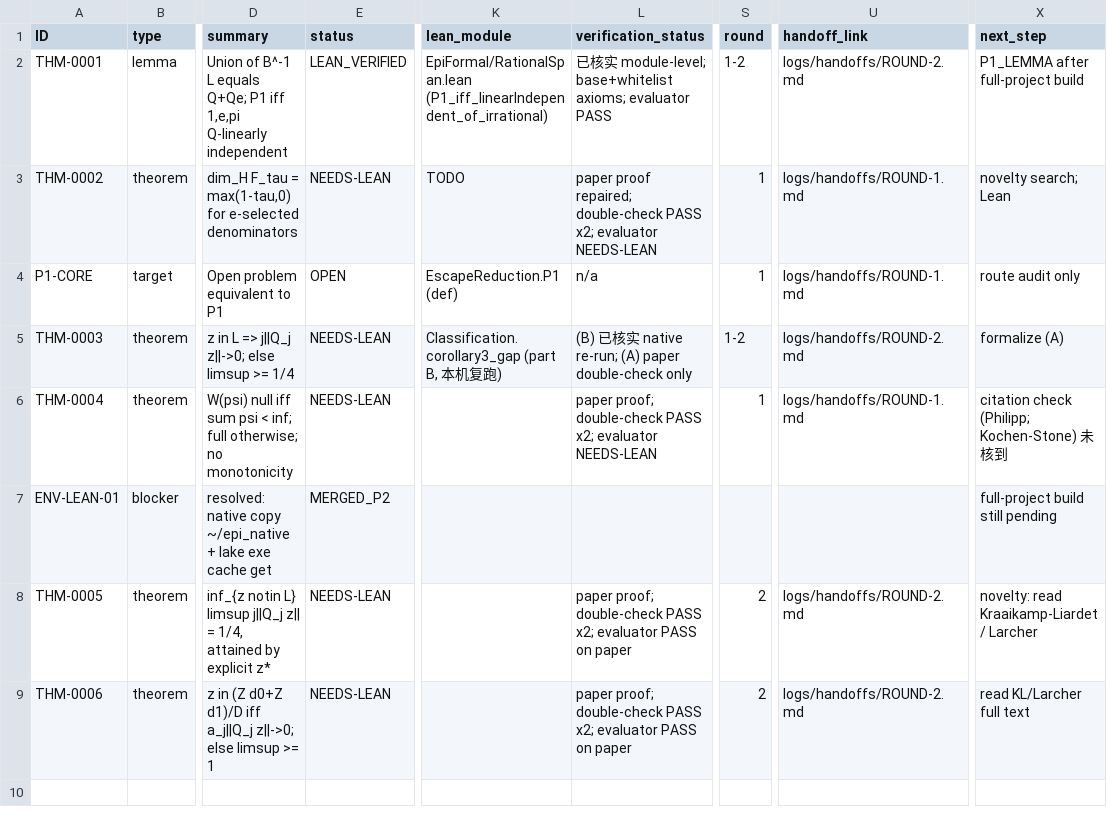
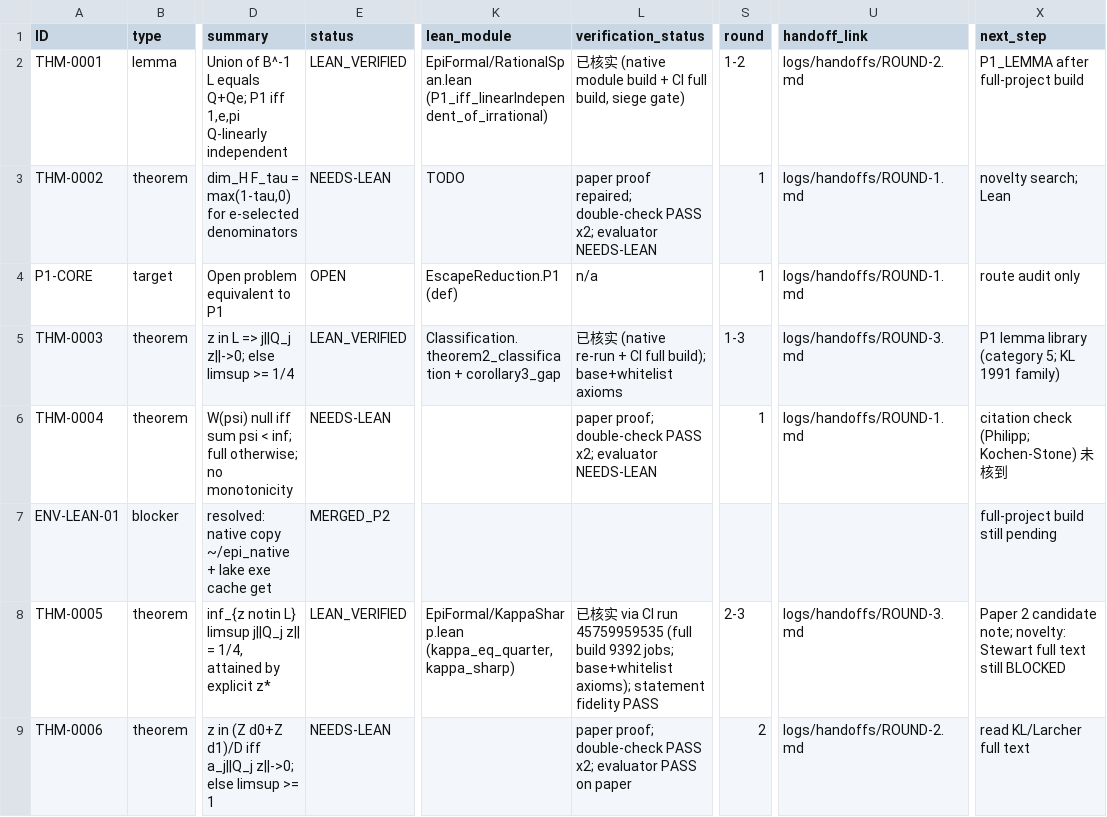
Before and after one commit to Kisketch/epi-work-complete, a CSV file: registry/results.csv, drawn as a sheet; only a part is shown, gaps mark what is left out; the diff names each change by its address in the sheet, - before the commit and + after, or states it on an @@ line.

```diff
--- a/registry/results.csv
+++ b/registry/results.csv
-L2 (verification_status): …实 module-level; base+whitelist axioms; evaluator PASS
+L2 (verification_status): …实 (native module build + CI full build, siege gate)
-E5 (status): NEEDS-LEAN
+E5 (status): LEAN_VERIFIED
-K5 (lean_module): Classification.corollary3_gap (part B, 本机复跑)
+K5 (lean_module): Classification.theorem2_classification + corollary3_gap
-L5 (verification_status): (B) 已核实 native re-run; (A) paper double-check only
+L5 (verification_status): 已核实 (native re-run + CI full build); base+whitelist axioms
-S5 (round): 1-2
+S5 (round): 1-3
-U5 (handoff_link): logs/handoffs/ROUND-2.md
+U5 (handoff_link): logs/handoffs/ROUND-3.md
-X5 (next_step): formalize (A)
+X5 (next_step): P1 lemma library (category 5; KL 1991 family)
-E8 (status): NEEDS-LEAN
+E8 (status): LEAN_VERIFIED
-K8 (lean_module): (empty)
+K8 (lean_module): EpiFormal/KappaSharp.lean (kappa_eq_quarter, kappa_sharp)
-L8 (verification_status): paper proof; double-check PASS x2; evaluator PASS on paper
+L8 (verification_status): 已核实 via CI run 45759959535 (full build 9392 jobs; base+whitelist axioms); statement fidelity PASS
-S8 (round): 2
+S8 (round): 2-3
-U8 (handoff_link): logs/handoffs/ROUND-2.md
+U8 (handoff_link): logs/handoffs/ROUND-3.md
-X8 (next_step): novelty: read Kraaikamp-Liardet / Larcher
+X8 (next_step): Paper 2 candidate note; novelty: Stewart full text still BLOCKED
```
Also changed, not shown: 7 other files.
